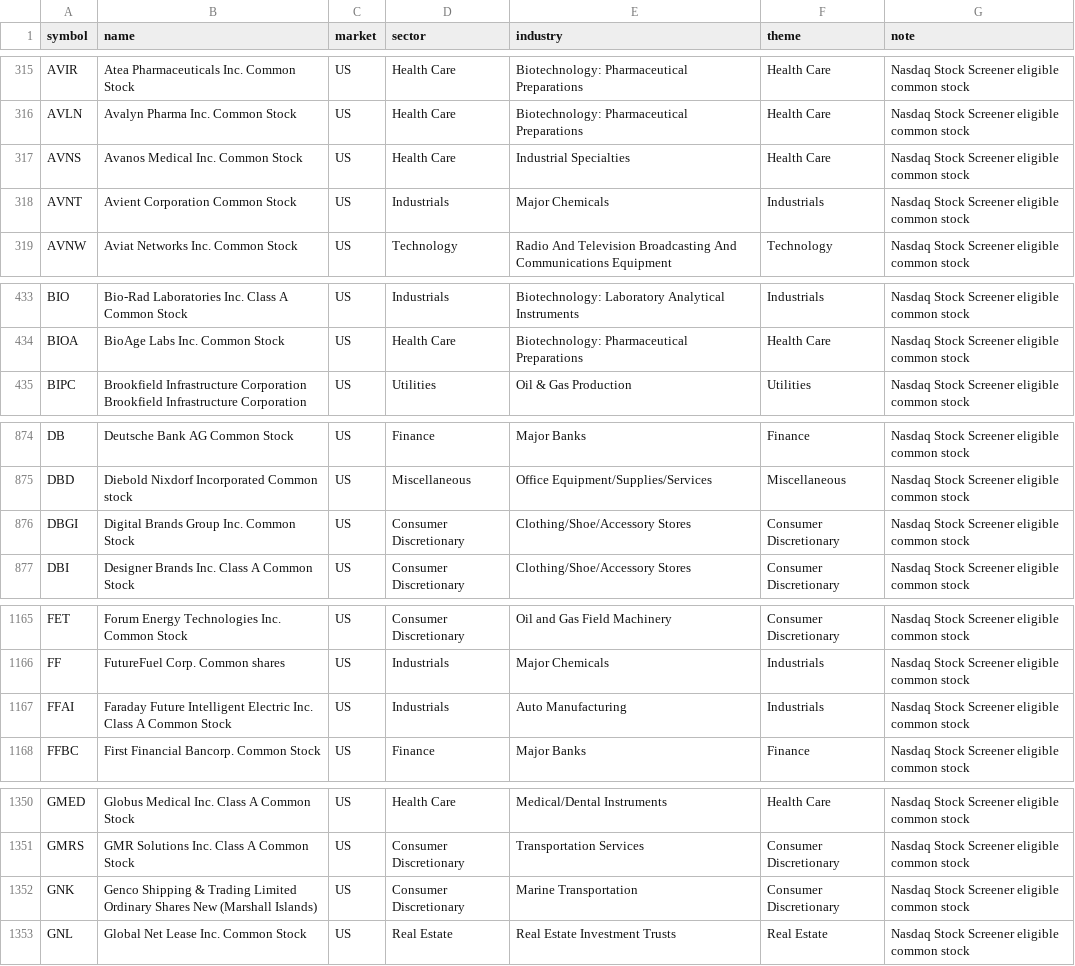
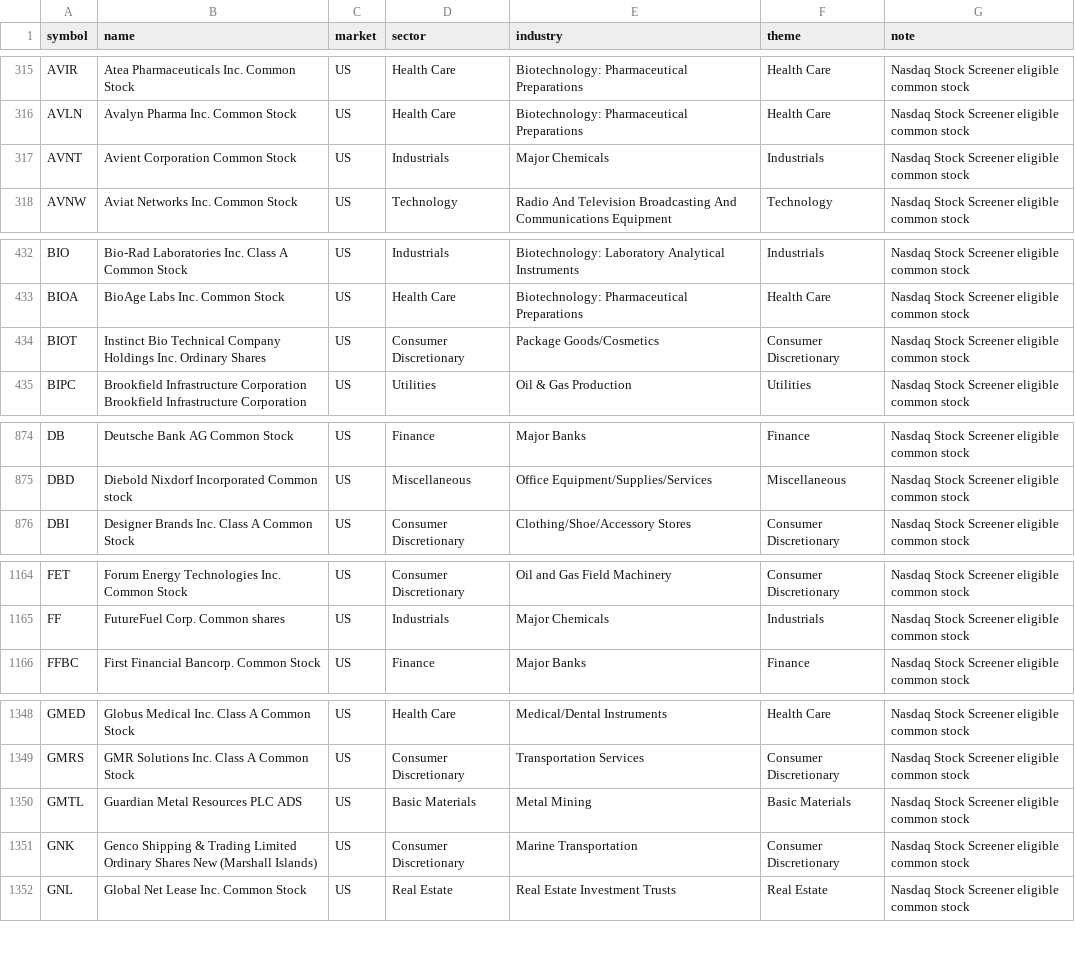
Before and after one commit to tes423ash-a11y/japan-stock-portal, a CSV file: universes/us_all_listed.csv, drawn as a sheet; only a part is shown, gaps mark what is left out; the diff covers the shown part only.

```diff
--- a/universes/us_all_listed.csv
+++ b/universes/us_all_listed.csv
@@ -316,3 +316,2 @@ AVIR,Atea Pharmaceuticals Inc. Common Stock,US,Health Care,Biotechnology: Pharma
 AVLN,Avalyn Pharma Inc. Common Stock,US,Health Care,Biotechnology: Pharmaceutical Preparations,Health Care,Nasdaq Stock Screener eligible common stock
-AVNS,Avanos Medical Inc. Common Stock,US,Health Care,Industrial Specialties,Health Care,Nasdaq Stock Screener eligible common stock
 AVNT,Avient Corporation Common Stock,US,Industrials,Major Chemicals,Industrials,Nasdaq Stock Screener eligible common stock
@@ -434,2 +433,3 @@ BIO,Bio-Rad Laboratories Inc. Class A Common Stock,US,Industrials,Biotechnology:
 BIOA,BioAge Labs Inc. Common Stock,US,Health Care,Biotechnology: Pharmaceutical Preparations,Health Care,Nasdaq Stock Screener eligible common stock
+BIOT,Instinct Bio Technical Company Holdings Inc. Ordinary Shares,US,Consumer Discretionary,Package Goods/Cosmetics,Consumer Discretionary,Nasdaq Stock Screener eligible common stock
 BIPC,Brookfield Infrastructure Corporation Brookfield Infrastructure Corporation,US,Utilities,Oil & Gas Production,Utilities,Nasdaq Stock Screener eligible common stock
@@ -875,3 +875,2 @@ DB,Deutsche Bank AG Common Stock,US,Finance,Major Banks,Finance,Nasdaq Stock Scr
 DBD,Diebold Nixdorf Incorporated Common stock,US,Miscellaneous,Office Equipment/Supplies/Services,Miscellaneous,Nasdaq Stock Screener eligible common stock
-DBGI,Digital Brands Group Inc. Common Stock,US,Consumer Discretionary,Clothing/Shoe/Accessory Stores,Consumer Discretionary,Nasdaq Stock Screener eligible common stock
 DBI,Designer Brands Inc. Class A Common Stock,US,Consumer Discretionary,Clothing/Shoe/Accessory Stores,Consumer Discretionary,Nasdaq Stock Screener eligible common stock
@@ -1166,3 +1165,2 @@ FET,Forum Energy Technologies Inc. Common Stock,US,Consumer Discretionary,Oil an
 FF,FutureFuel Corp. Common shares,US,Industrials,Major Chemicals,Industrials,Nasdaq Stock Screener eligible common stock
-FFAI,Faraday Future Intelligent Electric Inc. Class A Common Stock,US,Industrials,Auto Manufacturing,Industrials,Nasdaq Stock Screener eligible common stock
 FFBC,First Financial Bancorp. Common Stock,US,Finance,Major Banks,Finance,Nasdaq Stock Screener eligible common stock
@@ -1351,2 +1349,3 @@ GMED,Globus Medical Inc. Class A Common Stock,US,Health Care,Medical/Dental Inst
 GMRS,GMR Solutions Inc. Class A Common Stock,US,Consumer Discretionary,Transportation Services,Consumer Discretionary,Nasdaq Stock Screener eligible common stock
+GMTL,Guardian Metal Resources PLC ADS,US,Basic Materials,Metal Mining,Basic Materials,Nasdaq Stock Screener eligible common stock
 GNK,Genco Shipping & Trading Limited Ordinary Shares New (Marshall Islands),US,Consumer Discretionary,Marine Transportation,Consumer Discretionary,Nasdaq Stock Screener eligible common stock
```
Also changed, not shown: 1 added row and 4 edited cells elsewhere in this file, 9 other files.
